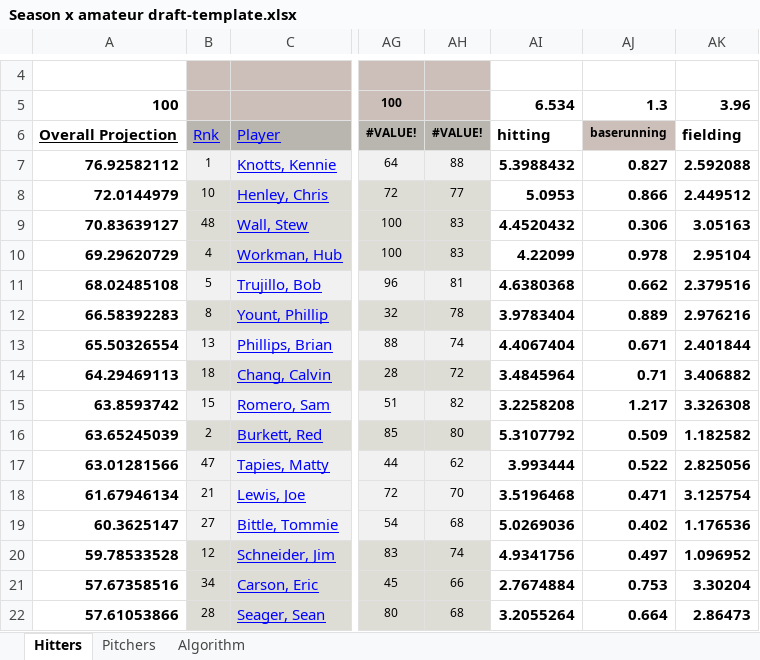
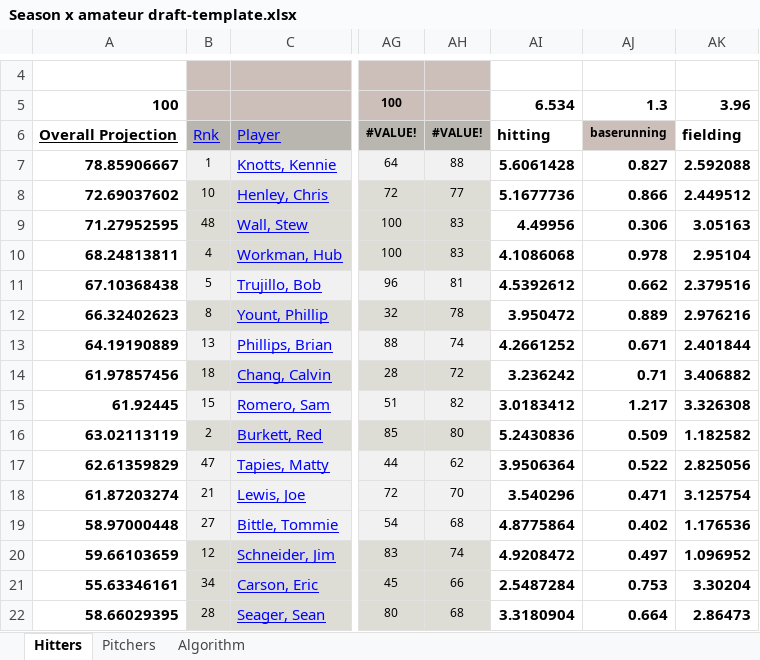
Before and after one commit to jds3d/hardball-dynasty-draft-optimizer, an Excel workbook: Season x amateur draft-template.xlsx, sheet Hitters, drawn as a sheet; only a part is shown, gaps mark what is left out; values as stored, in another font and other column widths than the file's, no borders; charts and pictures not drawn; the diff covers the shown part only; the diff names each change by its address in the sheet, - before the commit and + after, or states it on an @@ line.

```diff
--- a/Season x amateur draft-template.xlsx (sheet Hitters)
+++ b/Season x amateur draft-template.xlsx (sheet Hitters)
-A7: 76.92582112
+A7: 78.85906667
-AI7: 5.3988432
+AI7: 5.6061428
-A8: 72.0144979
+A8: 72.69037602
-AI8: 5.0953
+AI8: 5.1677736
-A9: 70.83639127
+A9: 71.27952595
-AI9: 4.4520432
+AI9: 4.49956
-A10: 69.29620729
+A10: 68.24813811
-AI10: 4.22099
+AI10: 4.1086068
-A11: 68.02485108
+A11: 67.10368438
-AI11: 4.6380368
+AI11: 4.5392612
-A12: 66.58392283
+A12: 66.32402623
-AI12: 3.9783404
+AI12: 3.950472
-A13: 65.50326554
+A13: 64.19190889
-AI13: 4.4067404
+AI13: 4.2661252
-A14: 64.29469113
+A14: 61.97857456
-AI14: 3.4845964
+AI14: 3.236242
-A15: 63.8593742
+A15: 61.92445
-AI15: 3.2258208
+AI15: 3.0183412
-A16: 63.65245039
+A16: 63.02113119
-AI16: 5.3107792
+AI16: 5.2430836
-A17: 63.01281566
+A17: 62.61359829
-AI17: 3.993444
+AI17: 3.9506364
-A18: 61.67946134
+A18: 61.87203274
-AI18: 3.5196468
+AI18: 3.540296
-A19: 60.3625147
+A19: 58.97000448
-AI19: 5.0269036
+AI19: 4.8775864
-A20: 59.78533528
+A20: 59.66103659
-AI20: 4.9341756
+AI20: 4.9208472
-A21: 57.67358516
+A21: 55.63346161
-AI21: 2.7674884
+AI21: 2.5487284
-A22: 57.61053866
+A22: 58.66029395
-AI22: 3.2055264
+AI22: 3.3180904
```
Also changed, not shown: 373 edited cells elsewhere in this sheet, 4 other files.
